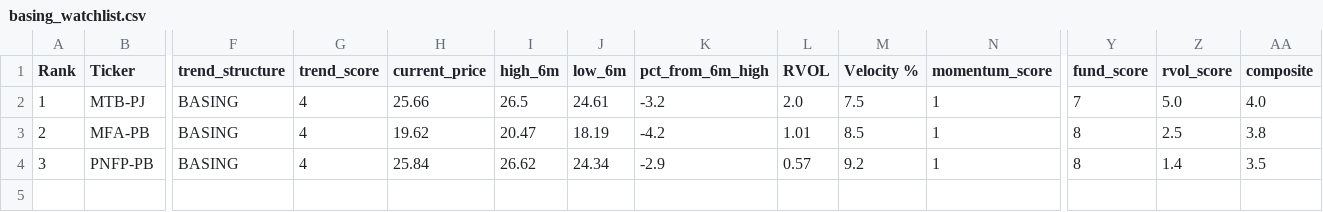
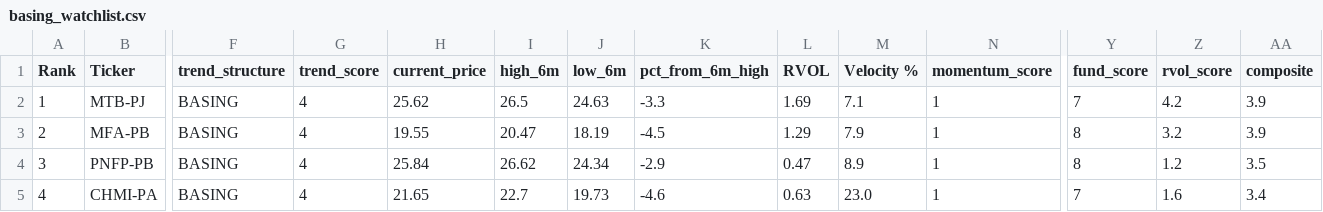
Before and after one commit to akshatsirohiya-arch/momentum-scanner, a CSV file: data/basing_watchlist.csv, drawn as a sheet; only a part is shown, gaps mark what is left out; rows hold the shown columns only; the diff names each change by its address in the sheet, - before the commit and + after, or states it on an @@ line.

```diff
--- a/data/basing_watchlist.csv
+++ b/data/basing_watchlist.csv
-H2 (current_price): 25.66
+H2 (current_price): 25.62
-J2 (low_6m): 24.61
+J2 (low_6m): 24.63
-K2 (pct_from_6m_high): -3.2
+K2 (pct_from_6m_high): -3.3
-L2 (RVOL): 2.0
+L2 (RVOL): 1.69
-M2 (Velocity %): 7.5
+M2 (Velocity %): 7.1
-Z2 (rvol_score): 5.0
+Z2 (rvol_score): 4.2
-AA2 (composite): 4.0
+AA2 (composite): 3.9
-H3 (current_price): 19.62
+H3 (current_price): 19.55
-K3 (pct_from_6m_high): -4.2
+K3 (pct_from_6m_high): -4.5
-L3 (RVOL): 1.01
+L3 (RVOL): 1.29
-M3 (Velocity %): 8.5
+M3 (Velocity %): 7.9
-Z3 (rvol_score): 2.5
+Z3 (rvol_score): 3.2
-AA3 (composite): 3.8
+AA3 (composite): 3.9
-L4 (RVOL): 0.57
+L4 (RVOL): 0.47
-M4 (Velocity %): 9.2
+M4 (Velocity %): 8.9
-Z4 (rvol_score): 1.4
+Z4 (rvol_score): 1.2
+row 5: 4 | CHMI-PA | BASING | 4 | 21.65 | 22.7 | 19.73 | -4.6 | 0.63 | 23.0 | 1 | 7 | 1.6 | 3.4
```
Also changed, not shown: data/enriched_watchlist.csv, data/speculative_watchlist.csv, 1 other file.
